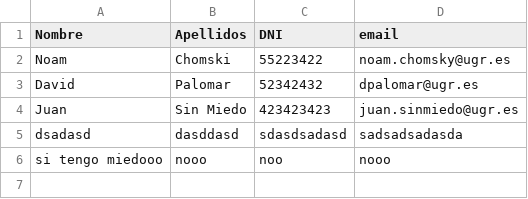
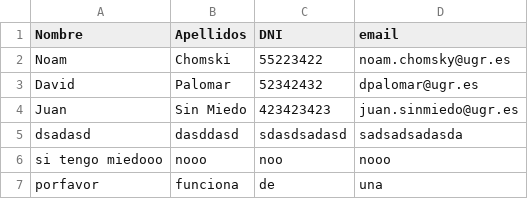
Before and after one commit to litPalomares/iseP2A3, a CSV file: alumnos.csv, drawn as a sheet; the diff names each change by its address in the sheet, - before the commit and + after, or states it on an @@ line.

Commit message:
intento otra vez rama

```diff
--- a/alumnos.csv
+++ b/alumnos.csv
+row 7: porfavor | funciona | de | una
```
